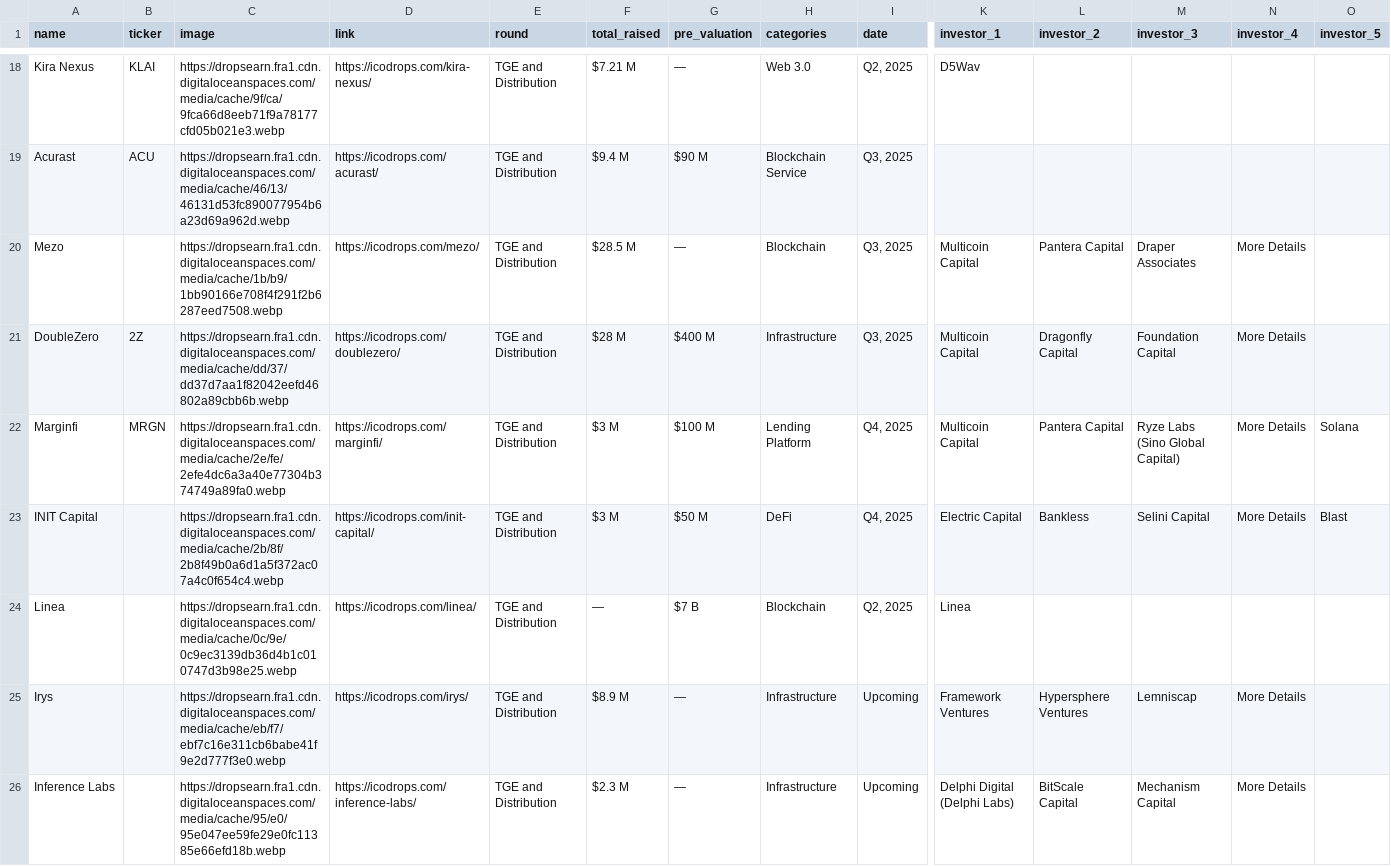
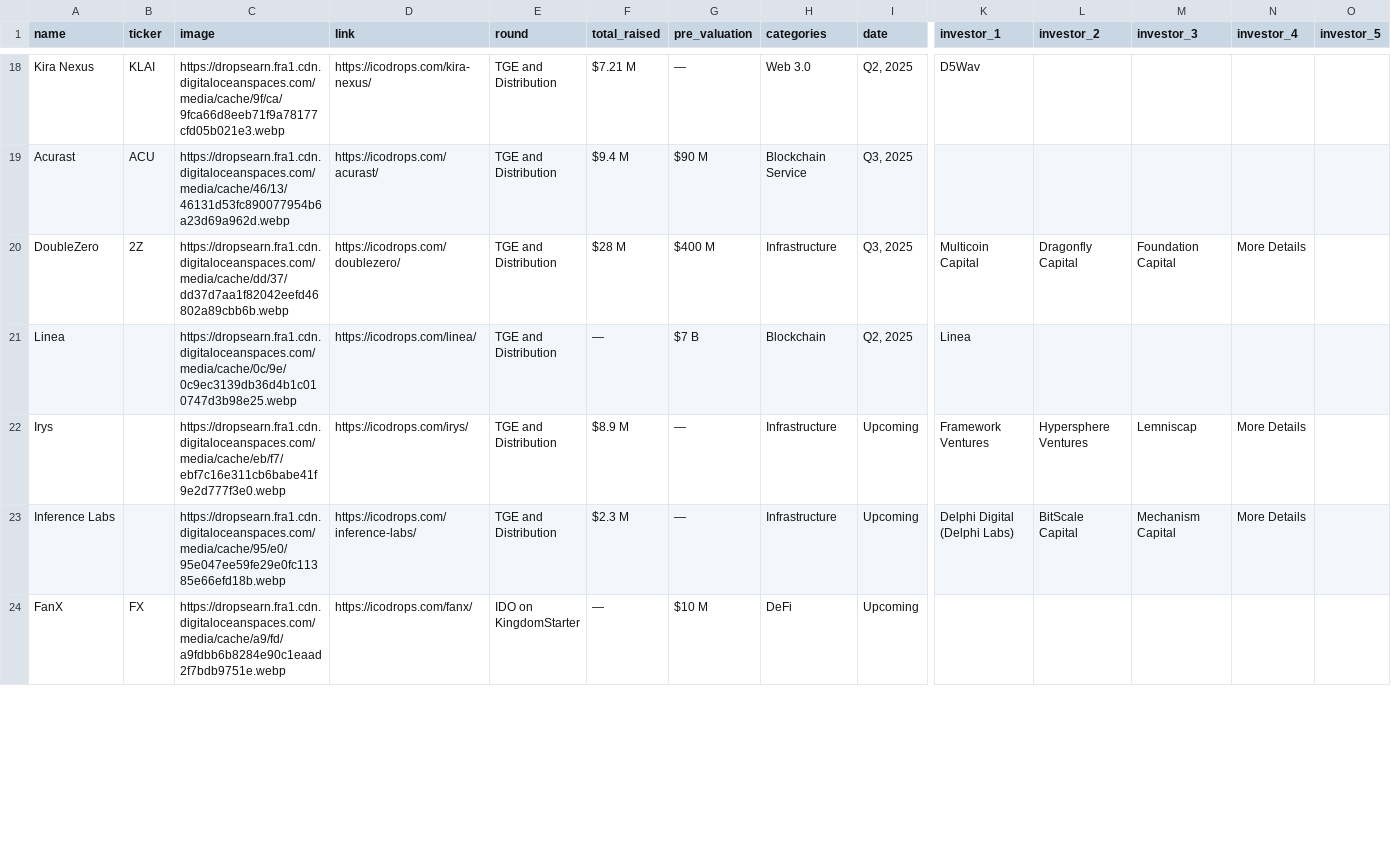
Before and after one commit to Fedric-Reform/ICO-IDO-Dashboard, a CSV file: upcoming.csv, drawn as a sheet; only a part is shown, gaps mark what is left out; the shorter side is filled out with more unchanged rows; removed rows and columns are numbered as before the commit, all else as after; rows hold the shown columns only; the diff covers the shown part only; the diff names each change by its address in the sheet, - before the commit and + after, or states it on an @@ line.

```diff
--- a/upcoming.csv
+++ b/upcoming.csv
-row 20: Mezo |  | https://dropsearn.fra1.cdn.digitaloceanspaces.com/media/cache/1b/b9/1bb90166e708f4f291f2b6287eed7508.webp | https://icodrops.com/mezo/ | TGE and Distribution | $28.5 M | — | Blockchain | Q3, 2025 | Multicoin Capital | Pantera Capital | Draper Associates | More Details
-row 22: Marginfi | MRGN | https://dropsearn.fra1.cdn.digitaloceanspaces.com/media/cache/2e/fe/2efe4dc6a3a40e77304b374749a89fa0.webp | https://icodrops.com/marginfi/ | TGE and Distribution | $3 M | $100 M | Lending Platform | Q4, 2025 | Multicoin Capital | Pantera Capital | Ryze Labs (Sino Global Capital) | More Details | Solana
-row 23: INIT Capital |  | https://dropsearn.fra1.cdn.digitaloceanspaces.com/media/cache/2b/8f/2b8f49b0a6d1a5f372ac07a4c0f654c4.webp | https://icodrops.com/init-capital/ | TGE and Distribution | $3 M | $50 M | DeFi | Q4, 2025 | Electric Capital | Bankless | Selini Capital | More Details | Blast
```
Also changed, not shown: 1 added row, 4 removed rows and 60 edited cells elsewhere in this file, active.csv.
